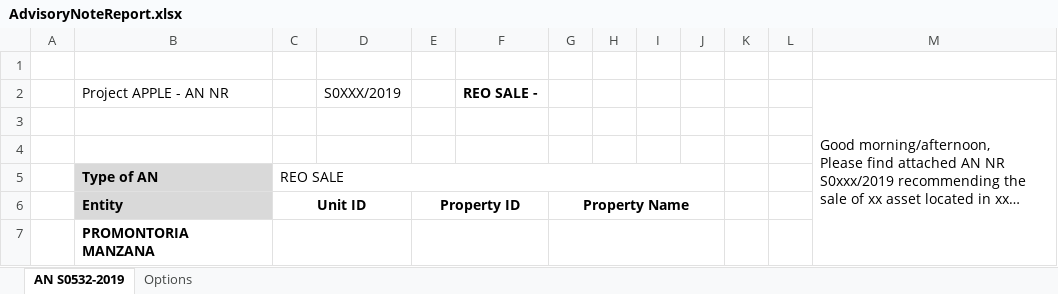
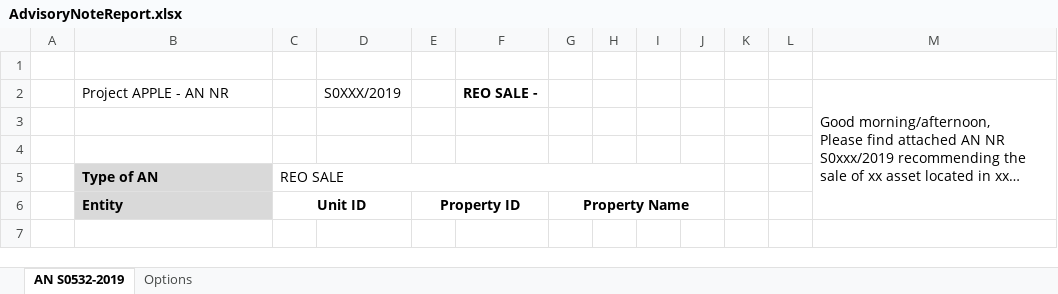
Before and after one commit to pedroblascopfsgroup/rem, an Excel workbook: rem-web/src/main/webapp/plantillas/plugin/AdvisoryNoteApple/AdvisoryNoteReport.xlsx, sheet AN S0532-2019, drawn as a sheet; long unchanged cells end in …; values as stored, in another font and other column widths than the file's, no borders; the diff names each change by its address in the sheet, - before the commit and + after, or states it on an @@ line.

Commit message:
HREOS-7193 version-2.13.0-rem-plantillaExcel estilos2

```diff
--- a/rem-web/src/main/webapp/plantillas/plugin/AdvisoryNoteApple/AdvisoryNoteReport.xlsx (sheet AN S0532-2019)
+++ b/rem-web/src/main/webapp/plantillas/plugin/AdvisoryNoteApple/AdvisoryNoteReport.xlsx (sheet AN S0532-2019)
-row 7:  | PROMONTORIA MANZANA
```
Also changed, not shown: 1 other file.
